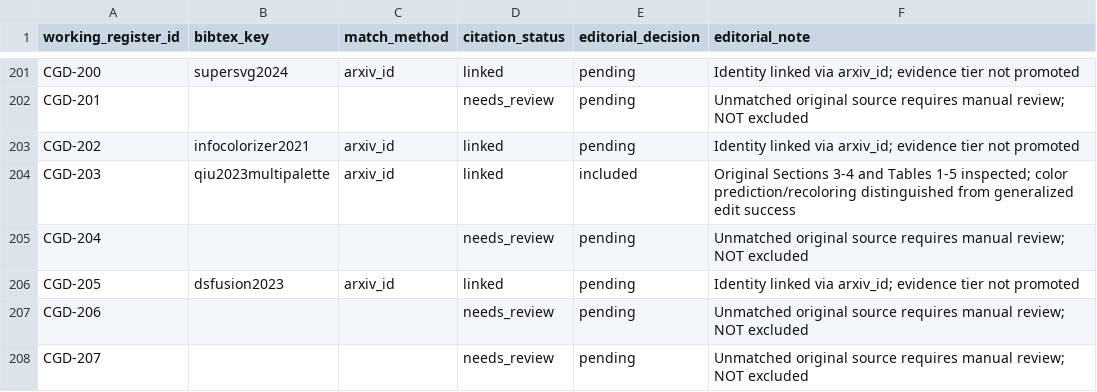
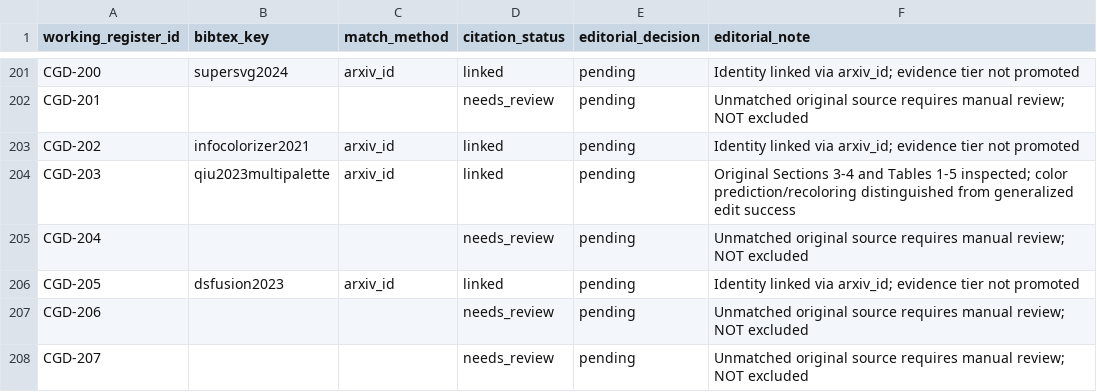
Before and after one commit to creative-graphic-design/awesome-creative-graphic-design-generation, a CSV file: paper/evidence_register_225_crosswalk.csv, drawn as a sheet; only a part is shown, gaps mark what is left out.

Commit message:
paper: record CGD-203 source audit and reconcile pending review queue

```diff
--- a/paper/evidence_register_225_crosswalk.csv
+++ b/paper/evidence_register_225_crosswalk.csv
@@ -203,3 +203,3 @@ working_register_id,bibtex_key,match_method,citation_status,editorial_decision,e
 "CGD-202","infocolorizer2021","arxiv_id","linked","pending","Identity linked via arxiv_id; evidence tier not promoted"
-"CGD-203","qiu2023multipalette","arxiv_id","linked","included","Original Sections 3-4 and Tables 1-5 inspected; color prediction/recoloring distinguished from generalized edit success"
+"CGD-203","qiu2023multipalette","arxiv_id","linked","pending","Original Sections 3-4 and Tables 1-5 inspected; color prediction/recoloring distinguished from generalized edit success"
 "CGD-204","","","needs_review","pending","Unmatched original source requires manual review; NOT excluded"
```
